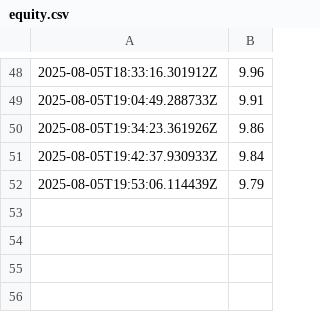
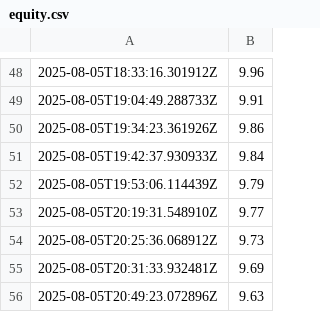
Before and after one commit to SwiftStrike24/AI-Kraken-TradingBot, a CSV file: logs/equity.csv, drawn as a sheet; only a part is shown, gaps mark what is left out; the diff names each change by its address in the sheet, - before the commit and + after, or states it on an @@ line.

```diff
--- a/logs/equity.csv
+++ b/logs/equity.csv
+row 53: 2025-08-05T20:19:31.548910Z | 9.77
+row 54: 2025-08-05T20:25:36.068912Z | 9.73
+row 55: 2025-08-05T20:31:33.932481Z | 9.69
+row 56: 2025-08-05T20:49:23.072896Z | 9.63
```
Also changed, not shown: logs/rejected_trades.csv, logs/trades.csv, 20 other files.
